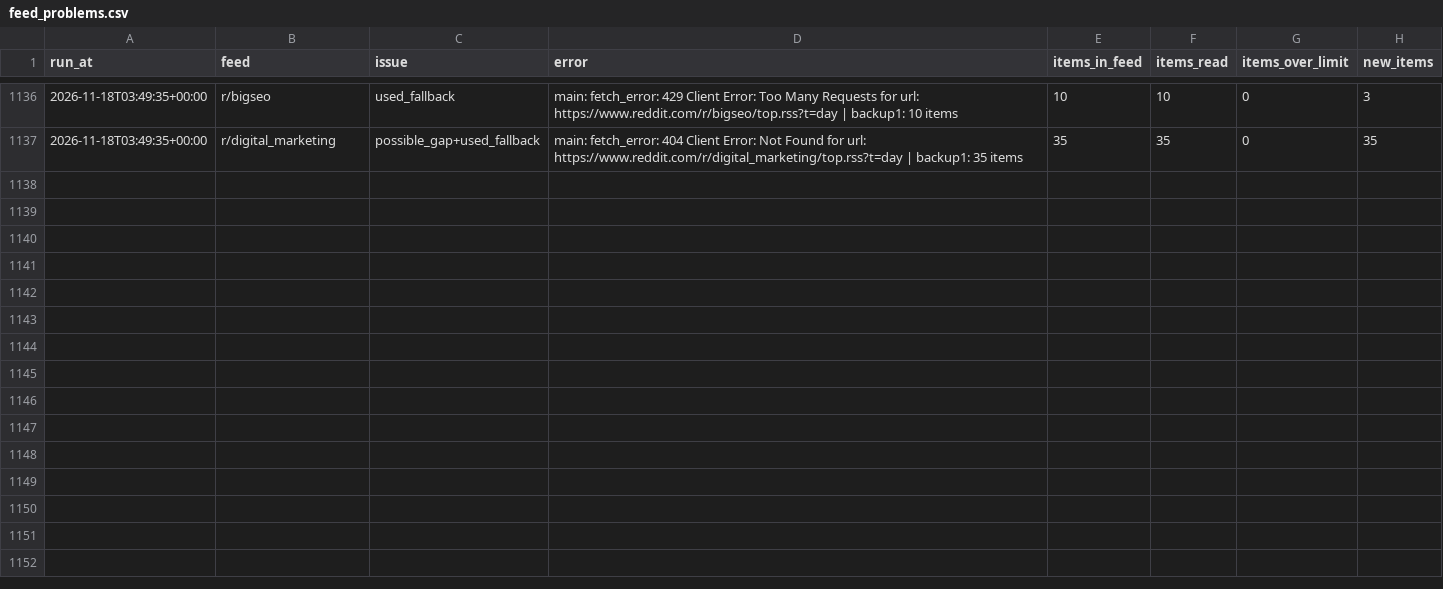
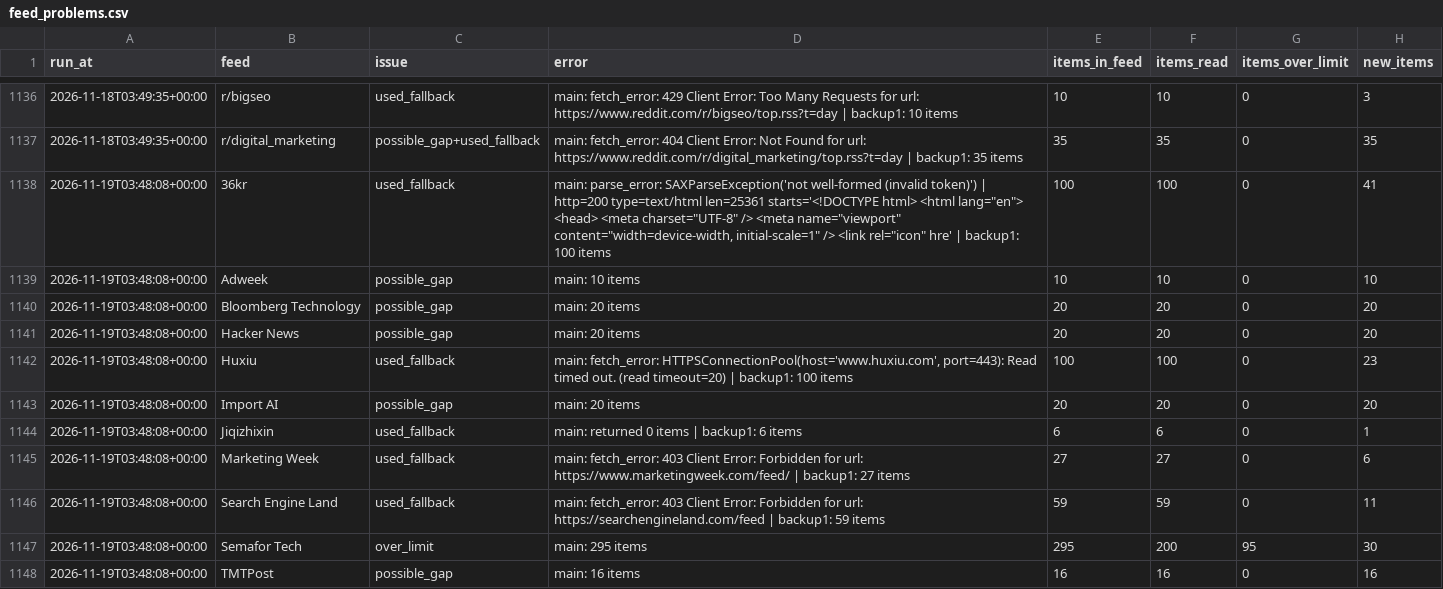
Before and after one commit to pmongcal/scanner-v4, a CSV file: audit/feed_problems.csv, drawn as a sheet; only a part is shown, gaps mark what is left out; the diff covers the shown part only; the diff names each change by its address in the sheet, - before the commit and + after, or states it on an @@ line.

```diff
--- a/audit/feed_problems.csv
+++ b/audit/feed_problems.csv
+row 1138: 2026-11-19T03:48:08+00:00 | 36kr | used_fallback | main: parse_error: SAXParseException('not well-formed (invalid token)') | http=200 type=text/html len=25361 starts='<!DOCTYPE html> <html lang="en"> <head> <meta charset="UTF-8" /> <meta name="viewport" content="width=device-width, initial-scale=1" /> <link rel="icon" hre' | backup1: 100 items | 100 | 100 | 0 | 41
+row 1139: 2026-11-19T03:48:08+00:00 | Adweek | possible_gap | main: 10 items | 10 | 10 | 0 | 10
+row 1140: 2026-11-19T03:48:08+00:00 | Bloomberg Technology | possible_gap | main: 20 items | 20 | 20 | 0 | 20
+row 1141: 2026-11-19T03:48:08+00:00 | Hacker News | possible_gap | main: 20 items | 20 | 20 | 0 | 20
+row 1142: 2026-11-19T03:48:08+00:00 | Huxiu | used_fallback | main: fetch_error: HTTPSConnectionPool(host='www.huxiu.com', port=443): Read timed out. (read timeout=20) | backup1: 100 items | 100 | 100 | 0 | 23
+row 1143: 2026-11-19T03:48:08+00:00 | Import AI | possible_gap | main: 20 items | 20 | 20 | 0 | 20
+row 1144: 2026-11-19T03:48:08+00:00 | Jiqizhixin | used_fallback | main: returned 0 items | backup1: 6 items | 6 | 6 | 0 | 1
+row 1145: 2026-11-19T03:48:08+00:00 | Marketing Week | used_fallback | main: fetch_error: 403 Client Error: Forbidden for url: https://www.marketingweek.com/feed/ | backup1: 27 items | 27 | 27 | 0 | 6
+row 1146: 2026-11-19T03:48:08+00:00 | Search Engine Land | used_fallback | main: fetch_error: 403 Client Error: Forbidden for url: https://searchengineland.com/feed | backup1: 59 items | 59 | 59 | 0 | 11
+row 1147: 2026-11-19T03:48:08+00:00 | Semafor Tech | over_limit | main: 295 items | 295 | 200 | 95 | 30
+row 1148: 2026-11-19T03:48:08+00:00 | TMTPost | possible_gap | main: 16 items | 16 | 16 | 0 | 16
```
Also changed, not shown: 11 added rows elsewhere in this file, 3 other files.
